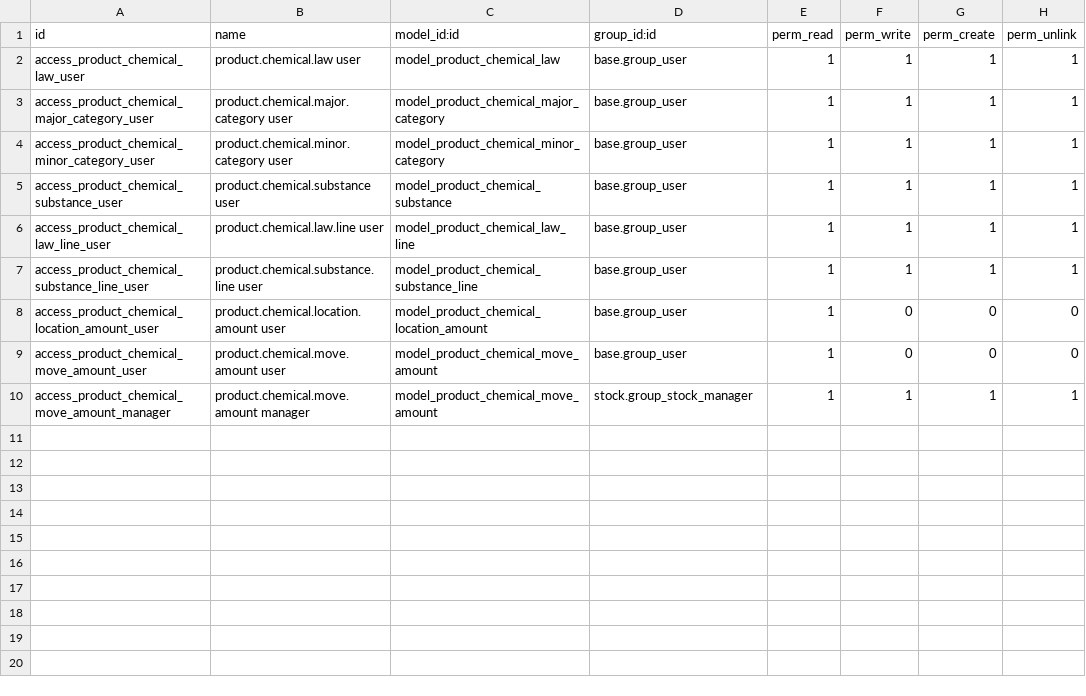
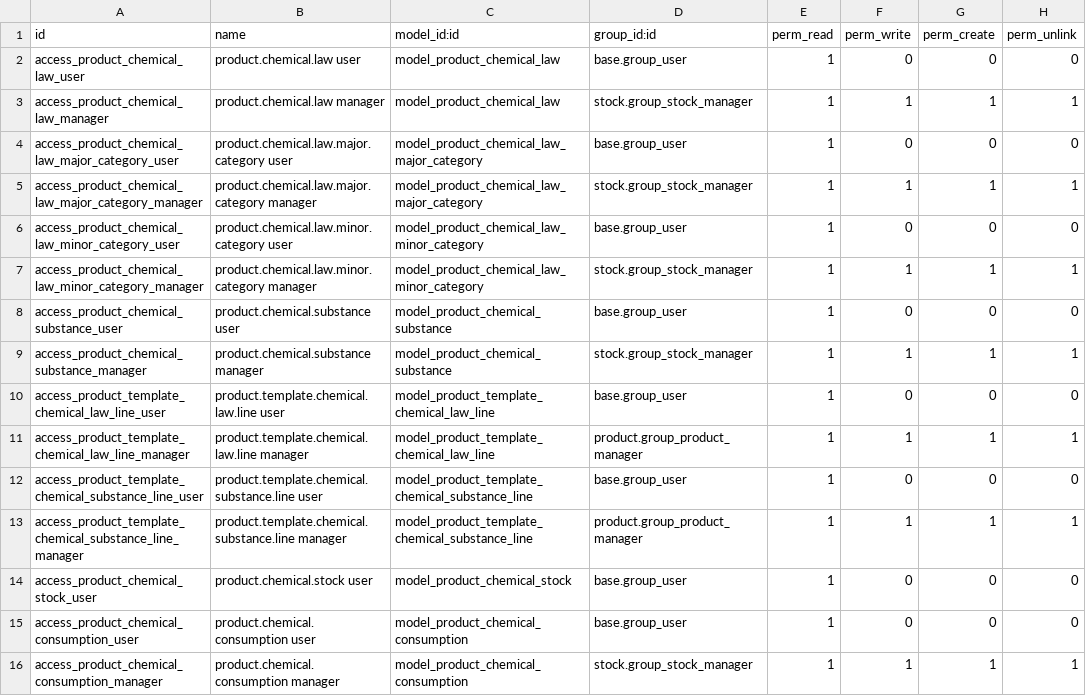
Before and after one commit to qrtl/rbkk-custom, a CSV file: product_chemical/security/ir.model.access.csv, drawn as a sheet.

Commit message:
[REF] product_chemical: name the models after what they hold
The names described where the data came from rather than what it is,
which made the two reports hard to tell apart, and the product lines did
not carry the prefix of the model they hang off:

  product.chemical.location.amount -> product.chemical.stock
  product.chemical.move.amount     -> product.chemical.consumption
  product.chemical.law.line        -> product.template.chemical.law.line
  product.chemical.substance.line  -> product.template.chemical.substance.line
  product.chemical.major.category  -> product.chemical.law.major.category
  product.chemical.minor.category  -> product.chemical.law.minor.category

The migration scripts go with them: 18.0.1.0.0 is what is released on
18.0 and it carries the is_chemical flag alone, so none of the renamed
models ever reached a database that will run this upgrade.

Split the access rights along the way. The masters are reference data
every user reads and an inventory manager maintains, and the product
lines belong to a product manager, so read and write no longer come
together for everyone.

Drop the mrp dependency, which nothing used, along with the law product
count and the chemical amount list on the location form, which no view
showed any more.

```diff
--- a/product_chemical/security/ir.model.access.csv
+++ b/product_chemical/security/ir.model.access.csv
@@ -1,10 +1,16 @@
 id,name,model_id:id,group_id:id,perm_read,perm_write,perm_create,perm_unlink
-access_product_chemical_law_user,product.chemical.law user,model_product_chemical_law,base.group_user,1,1,1,1
-access_product_chemical_major_category_user,product.chemical.major.category user,model_product_chemical_major_category,base.group_user,1,1,1,1
-access_product_chemical_minor_category_user,product.chemical.minor.category user,model_product_chemical_minor_category,base.group_user,1,1,1,1
-access_product_chemical_substance_user,product.chemical.substance user,model_product_chemical_substance,base.group_user,1,1,1,1
-access_product_chemical_law_line_user,product.chemical.law.line user,model_product_chemical_law_line,base.group_user,1,1,1,1
-access_product_chemical_substance_line_user,product.chemical.substance.line user,model_product_chemical_substance_line,base.group_user,1,1,1,1
-access_product_chemical_location_amount_user,product.chemical.location.amount user,model_product_chemical_location_amount,base.group_user,1,0,0,0
-access_product_chemical_move_amount_user,product.chemical.move.amount user,model_product_chemical_move_amount,base.group_user,1,0,0,0
-access_product_chemical_move_amount_manager,product.chemical.move.amount manager,model_product_chemical_move_amount,stock.group_stock_manager,1,1,1,1
+access_product_chemical_law_user,product.chemical.law user,model_product_chemical_law,base.group_user,1,0,0,0
+access_product_chemical_law_manager,product.chemical.law manager,model_product_chemical_law,stock.group_stock_manager,1,1,1,1
+access_product_chemical_law_major_category_user,product.chemical.law.major.category user,model_product_chemical_law_major_category,base.group_user,1,0,0,0
+access_product_chemical_law_major_category_manager,product.chemical.law.major.category manager,model_product_chemical_law_major_category,stock.group_stock_manager,1,1,1,1
+access_product_chemical_law_minor_category_user,product.chemical.law.minor.category user,model_product_chemical_law_minor_category,base.group_user,1,0,0,0
+access_product_chemical_law_minor_category_manager,product.chemical.law.minor.category manager,model_product_chemical_law_minor_category,stock.group_stock_manager,1,1,1,1
+access_product_chemical_substance_user,product.chemical.substance user,model_product_chemical_substance,base.group_user,1,0,0,0
+access_product_chemical_substance_manager,product.chemical.substance manager,model_product_chemical_substance,stock.group_stock_manager,1,1,1,1
+access_product_template_chemical_law_line_user,product.template.chemical.law.line user,model_product_template_chemical_law_line,base.group_user,1,0,0,0
+access_product_template_chemical_law_line_manager,product.template.chemical.law.line manager,model_product_template_chemical_law_line,product.group_product_manager,1,1,1,1
+access_product_template_chemical_substance_line_user,product.template.chemical.substance.line user,model_product_template_chemical_substance_line,base.group_user,1,0,0,0
+access_product_template_chemical_substance_line_manager,product.template.chemical.substance.line manager,model_product_template_chemical_substance_line,product.group_product_manager,1,1,1,1
+access_product_chemical_stock_user,product.chemical.stock user,model_product_chemical_stock,base.group_user,1,0,0,0
+access_product_chemical_consumption_user,product.chemical.consumption user,model_product_chemical_consumption,base.group_user,1,0,0,0
+access_product_chemical_consumption_manager,product.chemical.consumption manager,model_product_chemical_consumption,stock.group_stock_manager,1,1,1,1
```
Also changed, not shown: 29 other files.
